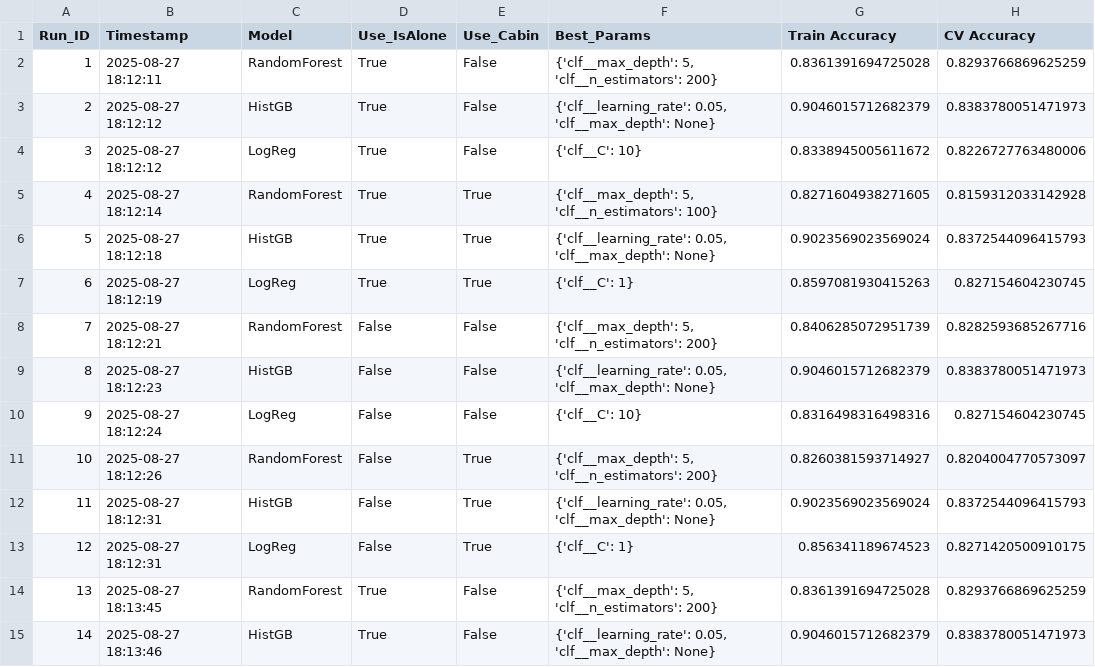
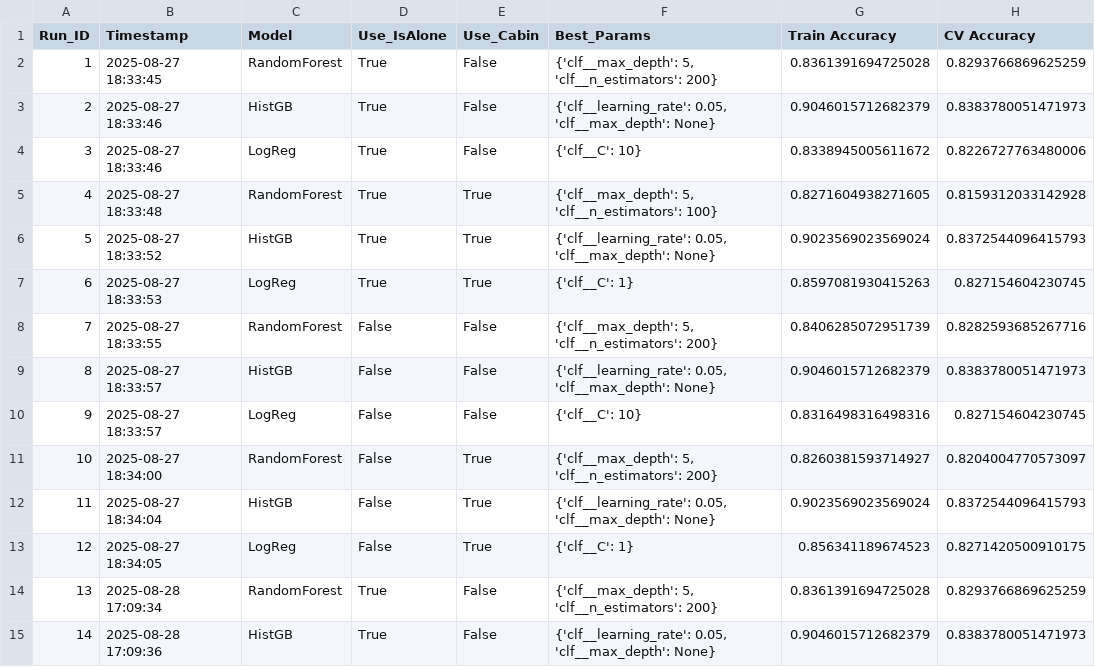
Before and after one commit to sf44557gh/titanic_project, a CSV file: results/results_live.csv, drawn as a sheet; only a part is shown; the diff covers the shown part only; the diff names each change by its address in the sheet, - before the commit and + after, or states it on an @@ line.

Commit message:
Ajout src/reporting, script/show_table et maj 02_modeling.ipynb

```diff
--- a/results/results_live.csv
+++ b/results/results_live.csv
-B2 (Timestamp): 2025-08-27 18:12:11
+B2 (Timestamp): 2025-08-27 18:33:45
-B3:B4 (Timestamp): 2025-08-27 18:12:12
+B3:B4 (Timestamp): 2025-08-27 18:33:46
-B5 (Timestamp): 2025-08-27 18:12:14
+B5 (Timestamp): 2025-08-27 18:33:48
-B6 (Timestamp): 2025-08-27 18:12:18
+B6 (Timestamp): 2025-08-27 18:33:52
-B7 (Timestamp): 2025-08-27 18:12:19
+B7 (Timestamp): 2025-08-27 18:33:53
-B8 (Timestamp): 2025-08-27 18:12:21
+B8 (Timestamp): 2025-08-27 18:33:55
-B9 (Timestamp): 2025-08-27 18:12:23
+B9 (Timestamp): 2025-08-27 18:33:57
-B10 (Timestamp): 2025-08-27 18:12:24
+B10 (Timestamp): 2025-08-27 18:33:57
-B11 (Timestamp): 2025-08-27 18:12:26
+B11 (Timestamp): 2025-08-27 18:34:00
-B12 (Timestamp): 2025-08-27 18:12:31
+B12 (Timestamp): 2025-08-27 18:34:04
-B13 (Timestamp): 2025-08-27 18:12:31
+B13 (Timestamp): 2025-08-27 18:34:05
-B14 (Timestamp): 2025-08-27 18:13:45
+B14 (Timestamp): 2025-08-28 17:09:34
-B15 (Timestamp): 2025-08-27 18:13:46
+B15 (Timestamp): 2025-08-28 17:09:36
```
Also changed, not shown: 12 added rows and 10 edited cells elsewhere in this file, 4 other files.
